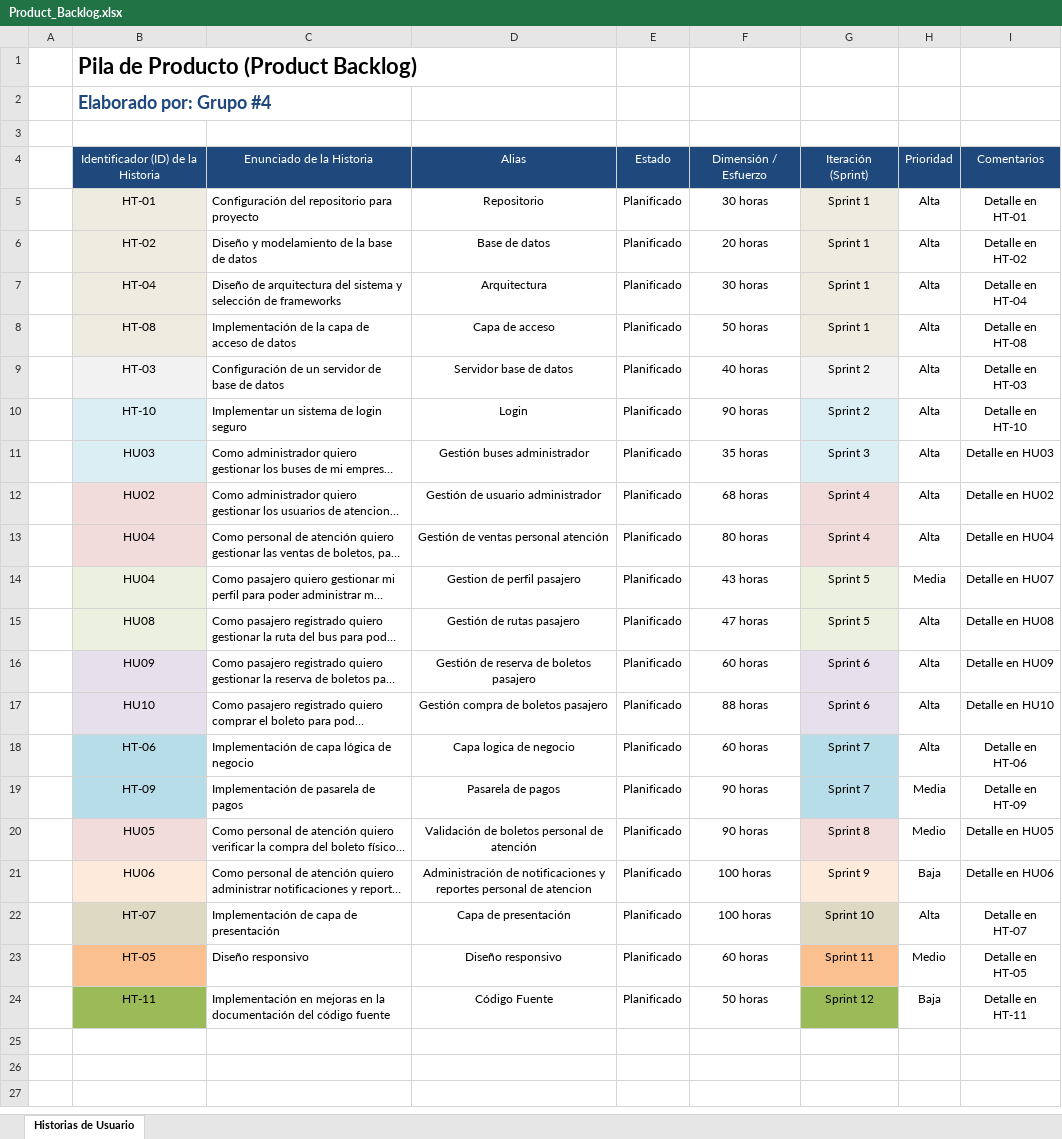
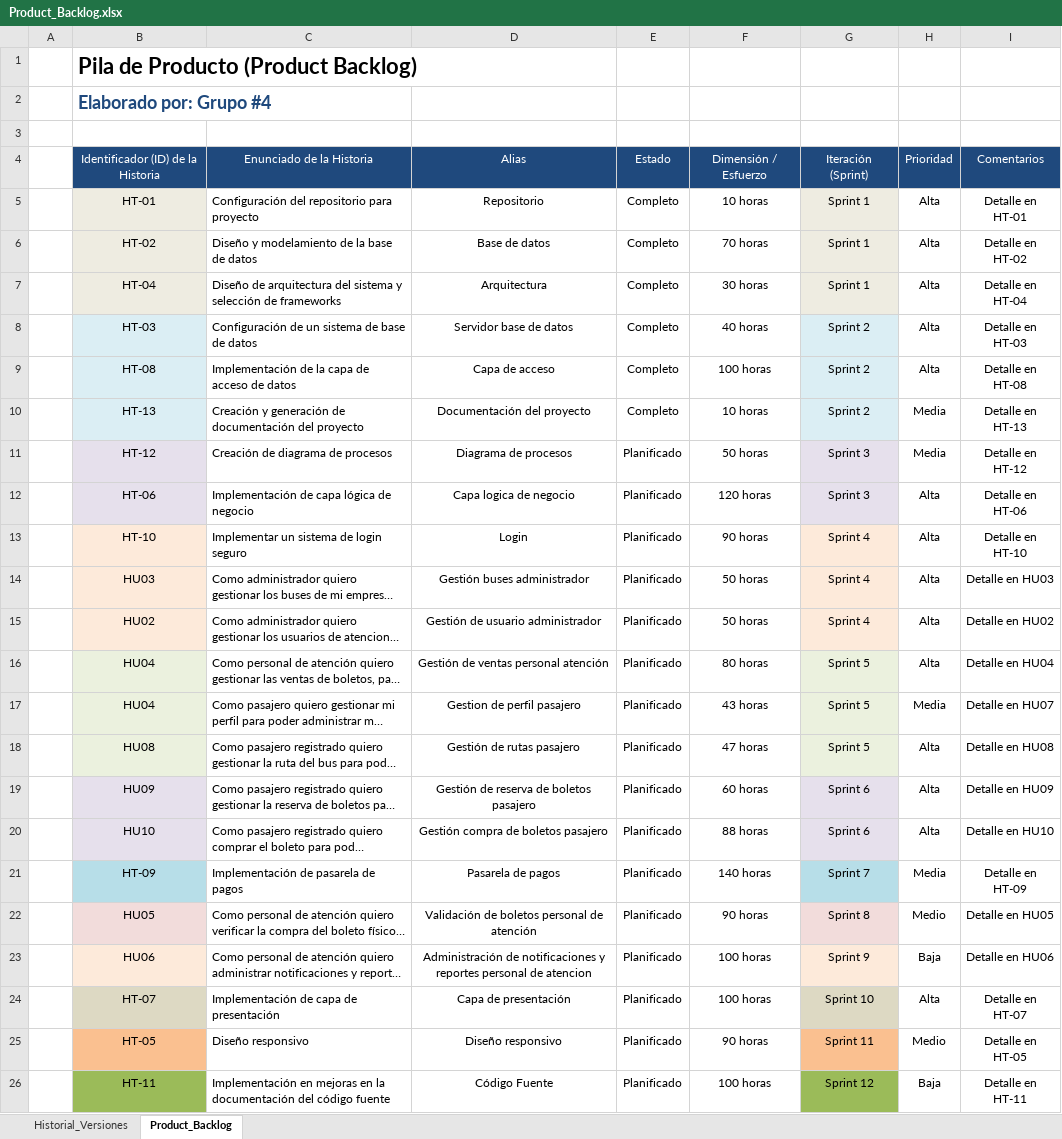
Before and after one commit to bryanc2023/SistemaBoletosBus, an Excel workbook: Documentacion/Product_Backlog.xlsx, sheet Product_Backlog, drawn as a sheet; long unchanged cells end in …; values as stored, in another font and other column widths than the file's, no borders; removed rows and columns are numbered as before the commit, all else as after; the diff names each change by its address in the sheet, - before the commit and + after, or states it on an @@ line.

Commit message:
Aumento de documentacion
Aumento y correcion de documentacion

```diff
--- a/Documentacion/Product_Backlog.xlsx (sheet Product_Backlog)
+++ b/Documentacion/Product_Backlog.xlsx (sheet Product_Backlog)
-sheet tab: Historias de Usuario
+sheet tab: Product_Backlog
+sheet tab: Historial_Versiones
-E5:E7: Planificado
+E5:E7: Completo
-F5: 30 horas
+F5: 10 horas
-F6: 20 horas
+F6: 70 horas
-row 8:  | HT-08 | Implementación de la capa de acceso de datos | Capa de acceso | Planificado | 50 horas | Sprint 1 | Alta | Detalle en HT-08
-C8: Configuración de un servidor de base de datos
+C8: Configuración de un sistema de base de datos
-E8: Planificado
+E8: Completo
+row 9:  | HT-08 | Implementación de la capa de acceso de datos | Capa de acceso | Completo | 100 horas | Sprint 2 | Alta | Detalle en HT-08
+row 10:  | HT-13 | Creación y generación de documentación del proyecto | Documentación del proyecto | Completo | 10 horas | Sprint 2 | Media | Detalle en HT-13
+row 11:  | HT-12 | Creación de diagrama de procesos | Diagrama de procesos | Planificado | 50 horas | Sprint 3 | Media | Detalle en HT-12
+row 12:  | HT-06 | Implementación de capa lógica de negocio | Capa logica de negocio | Planificado | 120 horas | Sprint 3 | Alta | Detalle en HT-06
-B13:B14 fill: #DBEEF4
+B13:B14 fill: #FDEADA
-G13: Sprint 2
+G13: Sprint 4
-G13:G14 fill: #DBEEF4
+G13:G14 fill: #FDEADA
-F14: 35 horas
+F14: 50 horas
-G14: Sprint 3
+G14: Sprint 4
-F15: 68 horas
+F15: 50 horas
-G16: Sprint 4
+G16: Sprint 5
-row 18:  | HT-06 | Implementación de capa lógica de negocio | Capa logica de negocio | Planificado | 60 horas | Sprint 7 | Alta | Detalle en HT-06
-F21: 90 horas
+F21: 140 horas
-F25: 60 horas
+F25: 90 horas
-F26: 50 horas
+F26: 100 horas
```
Also changed, not shown: 11 other files.
